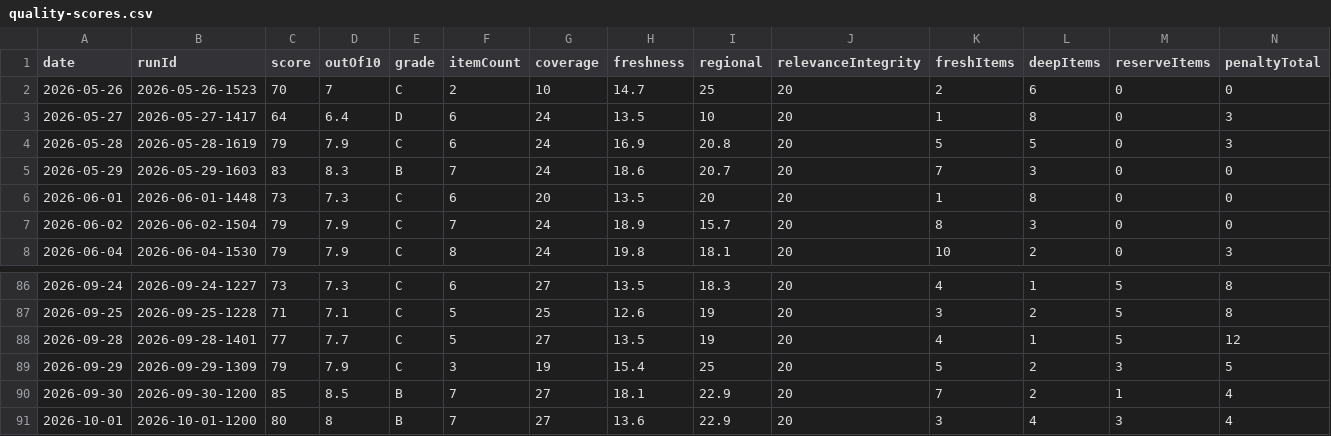
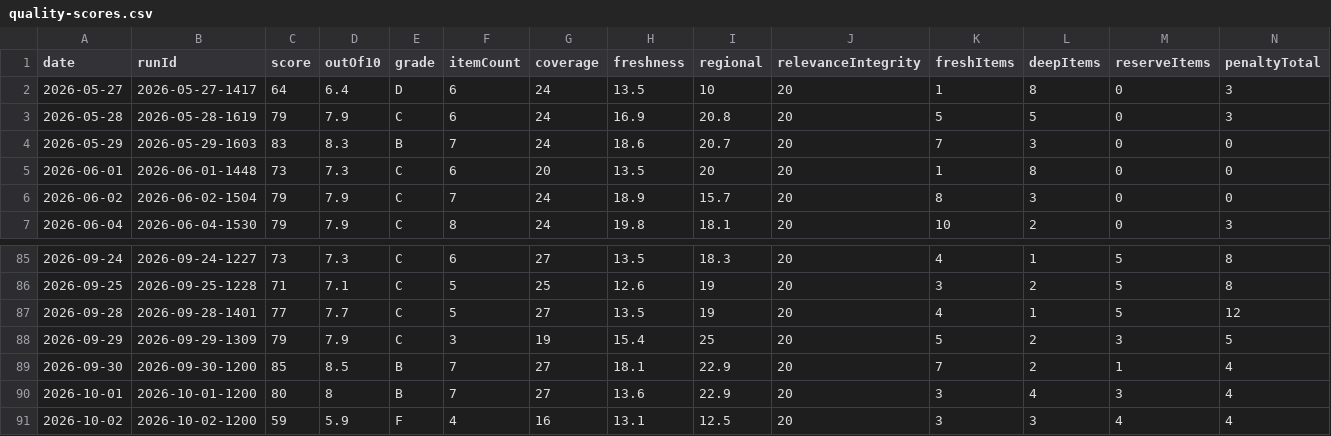
Before and after one commit to woodmont-industrial/Woodmont-Industrial-News-Briefing, a CSV file: docs/quality-scores.csv, drawn as a sheet; only a part is shown, gaps mark what is left out; removed rows and columns are numbered as before the commit, all else as after; rows hold the shown columns only; the diff names each change by its address in the sheet, - before the commit and + after, or states it on an @@ line.

```diff
--- a/docs/quality-scores.csv
+++ b/docs/quality-scores.csv
-row 2: 2026-05-26 | 2026-05-26-1523 | 70 | 7 | C | 2 | 10 | 14.7 | 25 | 20 | 2 | 6 | 0 | 0
+row 91: 2026-10-02 | 2026-10-02-1200 | 59 | 5.9 | F | 4 | 16 | 13.1 | 12.5 | 20 | 3 | 3 | 4 | 4
```
Also changed, not shown: docs/daily-logic-impact.csv, 6 other files.
